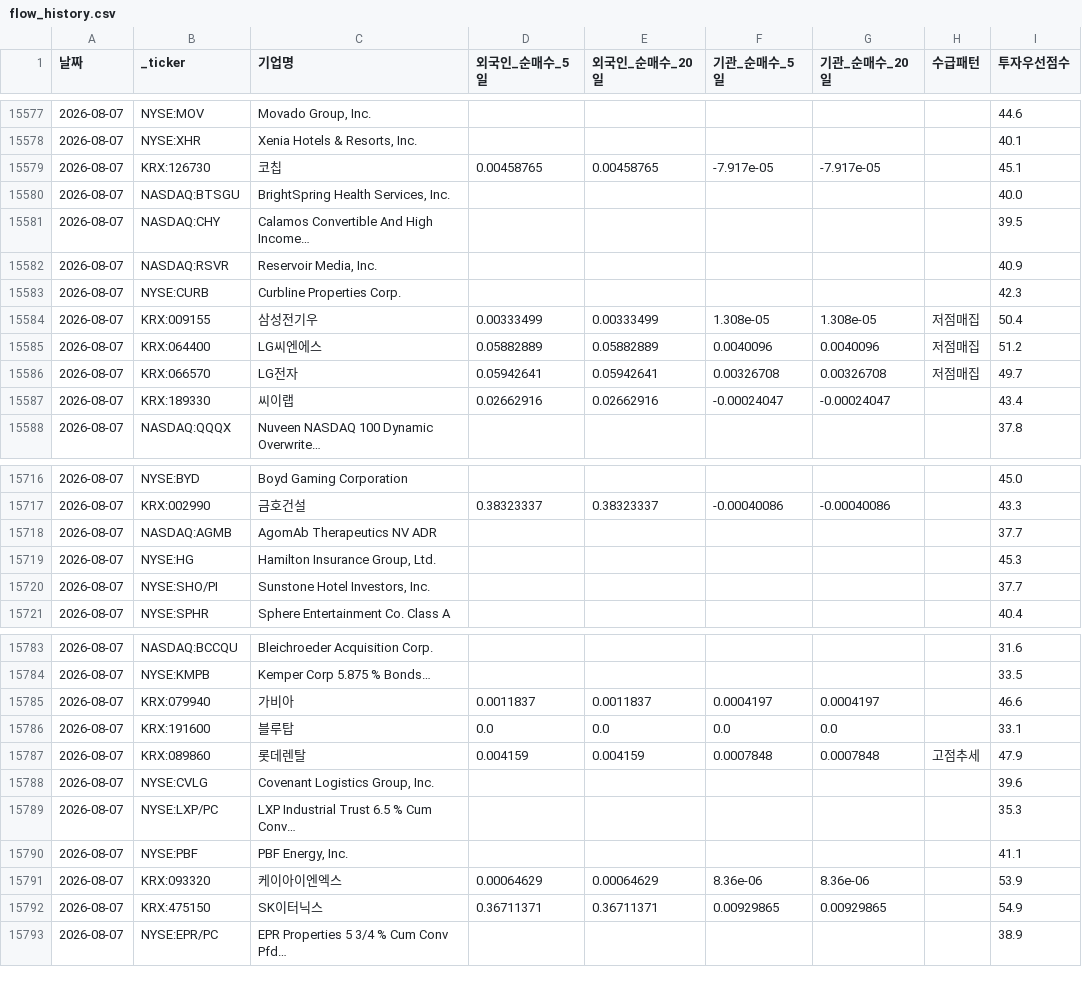
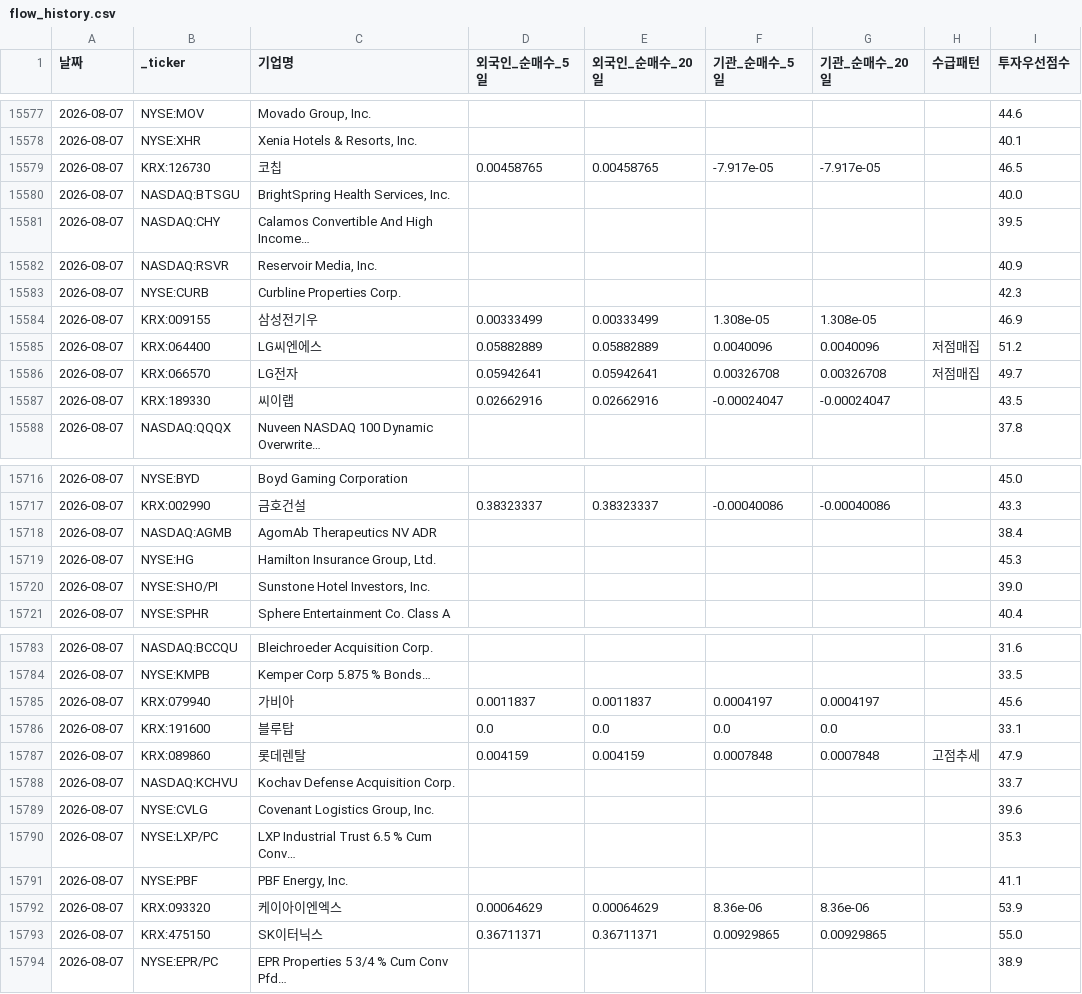
Before and after one commit to dicacros-gif/claude, a CSV file: data/flow_history.csv, drawn as a sheet; only a part is shown, gaps mark what is left out; the diff covers the shown part only.

```diff
--- a/data/flow_history.csv
+++ b/data/flow_history.csv
@@ -15578,3 +15578,3 @@
 2026-08-07,NYSE:XHR,"Xenia Hotels & Resorts, Inc.",,,,,,40.1
-2026-08-07,KRX:126730,코칩,0.00458765,0.00458765,-7.917e-05,-7.917e-05,,45.1
+2026-08-07,KRX:126730,코칩,0.00458765,0.00458765,-7.917e-05,-7.917e-05,,46.5
 2026-08-07,NASDAQ:BTSGU,"BrightSpring Health Services, Inc.",,,,,,40.0
@@ -15583,6 +15583,6 @@
 2026-08-07,NYSE:CURB,Curbline Properties Corp.,,,,,,42.3
-2026-08-07,KRX:009155,삼성전기우,0.00333499,0.00333499,1.308e-05,1.308e-05,저점매집,50.4
+2026-08-07,KRX:009155,삼성전기우,0.00333499,0.00333499,1.308e-05,1.308e-05,,46.9
 2026-08-07,KRX:064400,LG씨엔에스,0.05882889,0.05882889,0.0040096,0.0040096,저점매집,51.2
 2026-08-07,KRX:066570,LG전자,0.05942641,0.05942641,0.00326708,0.00326708,저점매집,49.7
-2026-08-07,KRX:189330,씨이랩,0.02662916,0.02662916,-0.00024047,-0.00024047,,43.4
+2026-08-07,KRX:189330,씨이랩,0.02662916,0.02662916,-0.00024047,-0.00024047,,43.5
 2026-08-07,NASDAQ:QQQX,Nuveen NASDAQ 100 Dynamic Overwrite…,,,,,,37.8
@@ -15717,5 +15717,5 @@
 2026-08-07,KRX:002990,금호건설,0.38323337,0.38323337,-0.00040086,-0.00040086,,43.3
-2026-08-07,NASDAQ:AGMB,AgomAb Therapeutics NV ADR,,,,,,37.7
+2026-08-07,NASDAQ:AGMB,AgomAb Therapeutics NV ADR,,,,,,38.4
 2026-08-07,NYSE:HG,"Hamilton Insurance Group, Ltd.",,,,,,45.3
-2026-08-07,NYSE:SHO/PI,"Sunstone Hotel Investors, Inc.",,,,,,37.7
+2026-08-07,NYSE:SHO/PI,"Sunstone Hotel Investors, Inc.",,,,,,39.0
 2026-08-07,NYSE:SPHR,Sphere Entertainment Co. Class A,,,,,,40.4
@@ -15784,5 +15784,6 @@
 2026-08-07,NYSE:KMPB,Kemper Corp 5.875 % Bonds…,,,,,,33.5
-2026-08-07,KRX:079940,가비아,0.0011837,0.0011837,0.0004197,0.0004197,,46.6
+2026-08-07,KRX:079940,가비아,0.0011837,0.0011837,0.0004197,0.0004197,,45.6
 2026-08-07,KRX:191600,블루탑,0.0,0.0,0.0,0.0,,33.1
 2026-08-07,KRX:089860,롯데렌탈,0.004159,0.004159,0.0007848,0.0007848,고점추세,47.9
+2026-08-07,NASDAQ:KCHVU,Kochav Defense Acquisition Corp.,,,,,,33.7
 2026-08-07,NYSE:CVLG,"Covenant Logistics Group, Inc.",,,,,,39.6
@@ -15791,3 +15792,3 @@
 2026-08-07,KRX:093320,케이아이엔엑스,0.00064629,0.00064629,8.36e-06,8.36e-06,,53.9
-2026-08-07,KRX:475150,SK이터닉스,0.36711371,0.36711371,0.00929865,0.00929865,,54.9
+2026-08-07,KRX:475150,SK이터닉스,0.36711371,0.36711371,0.00929865,0.00929865,,55.0
 2026-08-07,NYSE:EPR/PC,EPR Properties 5 3/4 % Cum Conv Pfd…,,,,,,38.9
```
Also changed, not shown: 6 edited cells elsewhere in this file, 4 other files.
